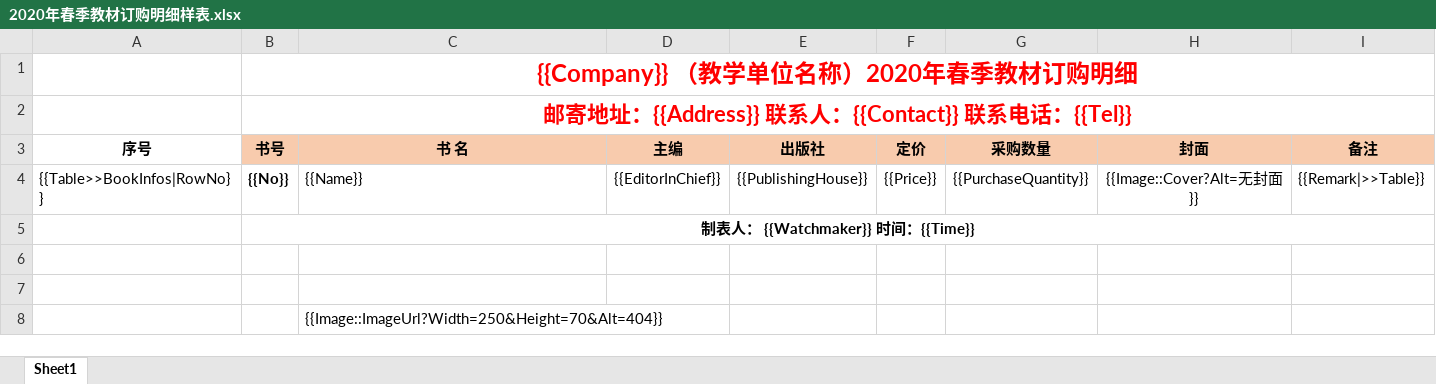
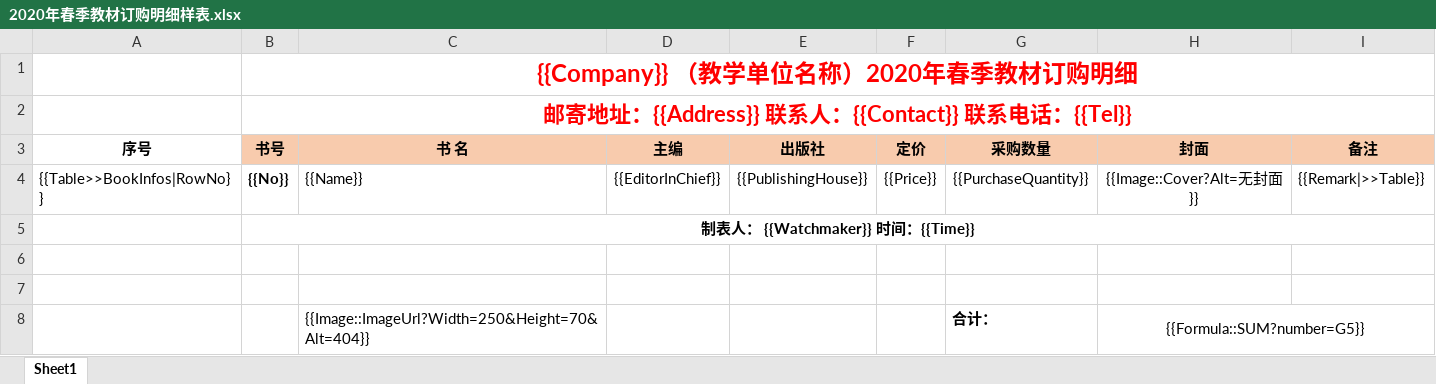
Before and after one commit to dotnetcore/Magicodes.IE, an Excel workbook: src/Magicodes.ExporterAndImporter.Tests/TestFiles/ExportTemplates/2020年春季教材订购明细样表.xlsx, sheet Sheet1, drawn as a sheet; values as stored, in another font and other column widths than the file's, no borders; removed rows and columns are numbered as before the commit, all else as after; the diff names each change by its address in the sheet, - before the commit and + after, or states it on an @@ line.

Commit message:
Add formula template

```diff
--- a/src/Magicodes.ExporterAndImporter.Tests/TestFiles/ExportTemplates/2020年春季教材订购明细样表.xlsx (sheet Sheet1)
+++ b/src/Magicodes.ExporterAndImporter.Tests/TestFiles/ExportTemplates/2020年春季教材订购明细样表.xlsx (sheet Sheet1)
-row 8:  |  | {{Image::ImageUrl?Width=250&Height=70&Alt=404}}
+row 8:  |  | {{Image::ImageUrl?Width=250&Height=70&Alt=404}} |  |  |  | 合计： | {{Formula::SUM?number=G5}}
```
Also changed, not shown: 2 other files.
